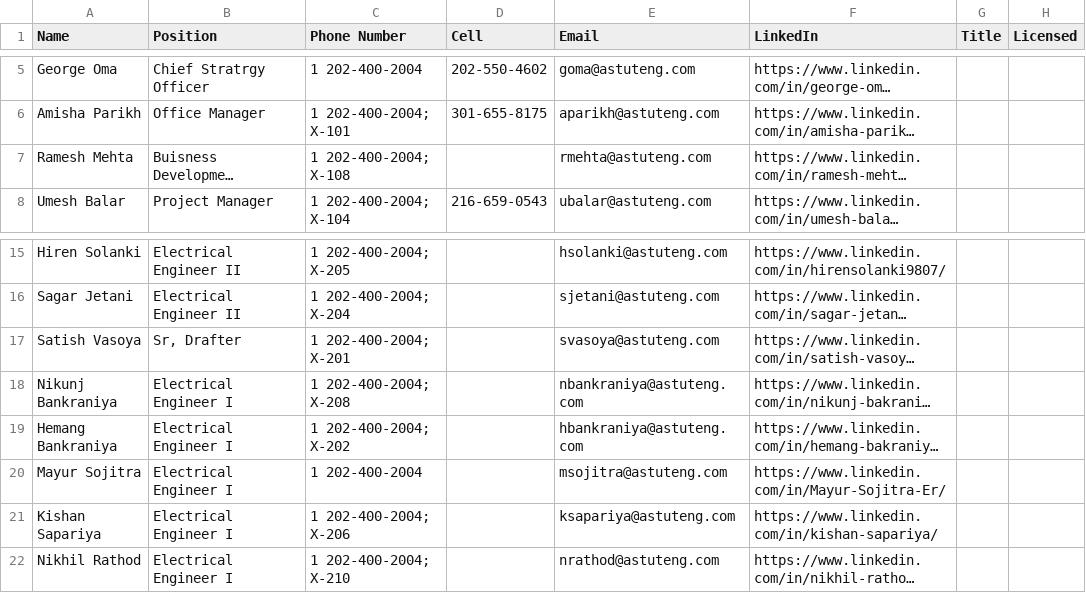
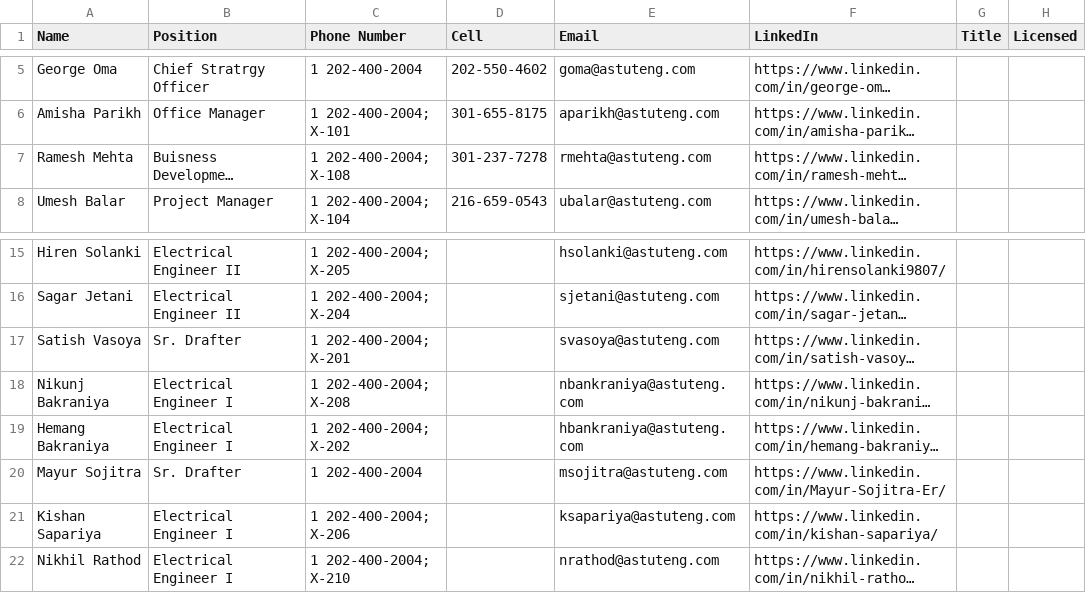
Before and after one commit to Rushilwiz/astute-signature, a CSV file: signatures.csv, drawn as a sheet; only a part is shown, gaps mark what is left out; long unchanged cells end in …; the diff names each change by its address in the sheet, - before the commit and + after, or states it on an @@ line.

Commit message:
updated signatures information

```diff
--- a/signatures.csv
+++ b/signatures.csv
-D7 (Cell): (empty)
+D7 (Cell): 301-237-7278
-B17 (Position): Sr, Drafter
+B17 (Position): Sr. Drafter
-A18 (Name): Nikunj Bankraniya
+A18 (Name): Nikunj Bakraniya
-A19 (Name): Hemang Bankraniya
+A19 (Name): Hemang Bakraniya
-B20 (Position): Electrical Engineer I
+B20 (Position): Sr. Drafter
```
